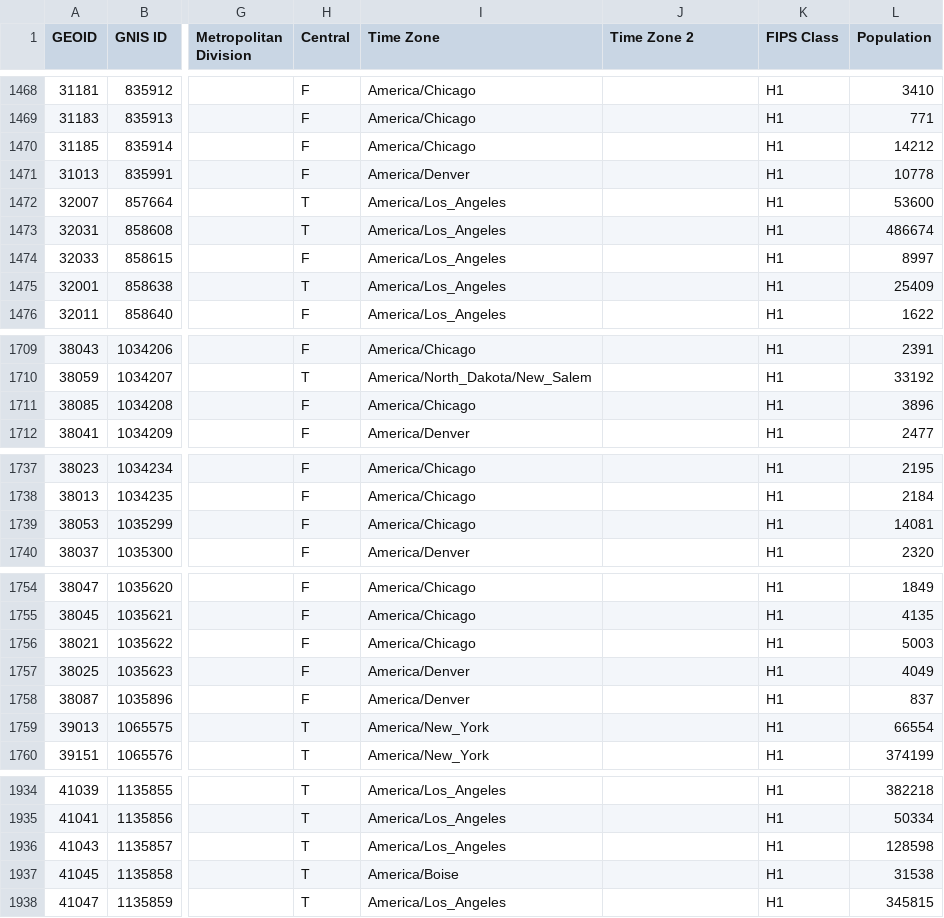
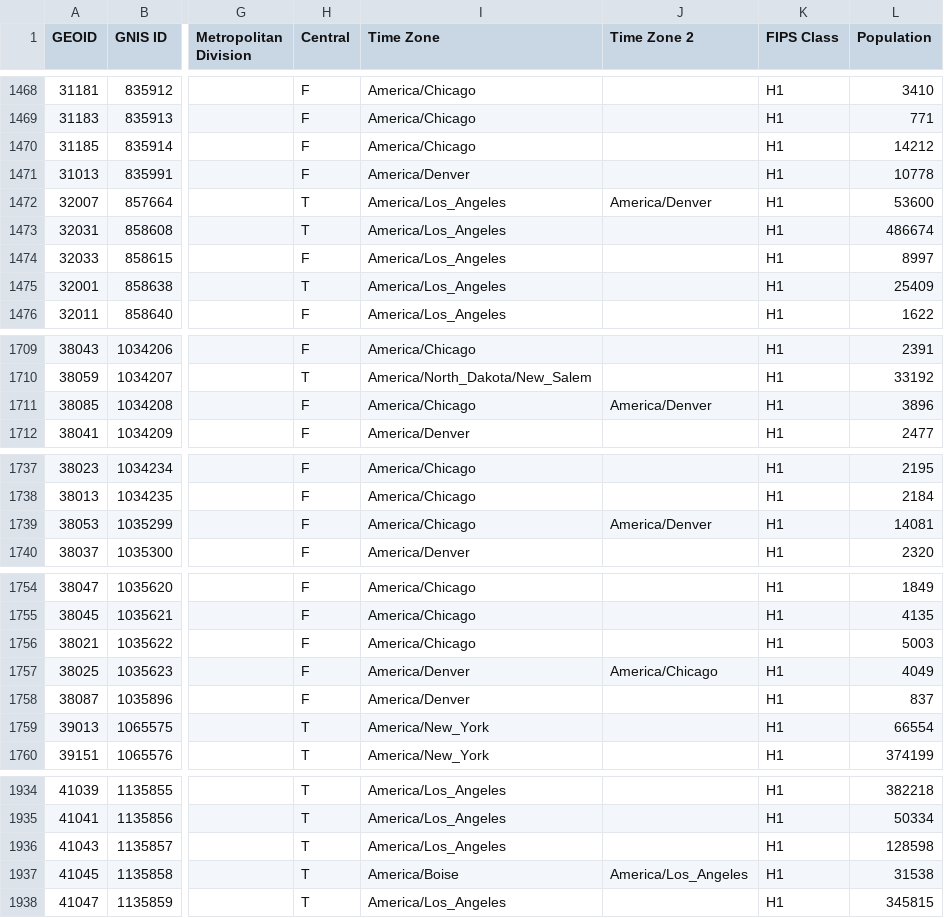
Before and after one commit to bdurand/us_geo, a CSV file: data/2020_dist/counties.csv, drawn as a sheet; only a part is shown, gaps mark what is left out; the diff covers the shown part only; the diff names each change by its address in the sheet, - before the commit and + after, or states it on an @@ line.

Commit message:
Add additional time zone in counties.csv

```diff
--- a/data/2020_dist/counties.csv
+++ b/data/2020_dist/counties.csv
-J1472 (Time Zone 2): (empty)
+J1472 (Time Zone 2): America/Denver
-J1711 (Time Zone 2): (empty)
+J1711 (Time Zone 2): America/Denver
-J1739 (Time Zone 2): (empty)
+J1739 (Time Zone 2): America/Denver
-J1757 (Time Zone 2): (empty)
+J1757 (Time Zone 2): America/Chicago
-J1937 (Time Zone 2): (empty)
+J1937 (Time Zone 2): America/Los_Angeles
```
Also changed, not shown: 8 edited cells elsewhere in this file, data/raw/info/county_timezones.csv, 1 other file.
